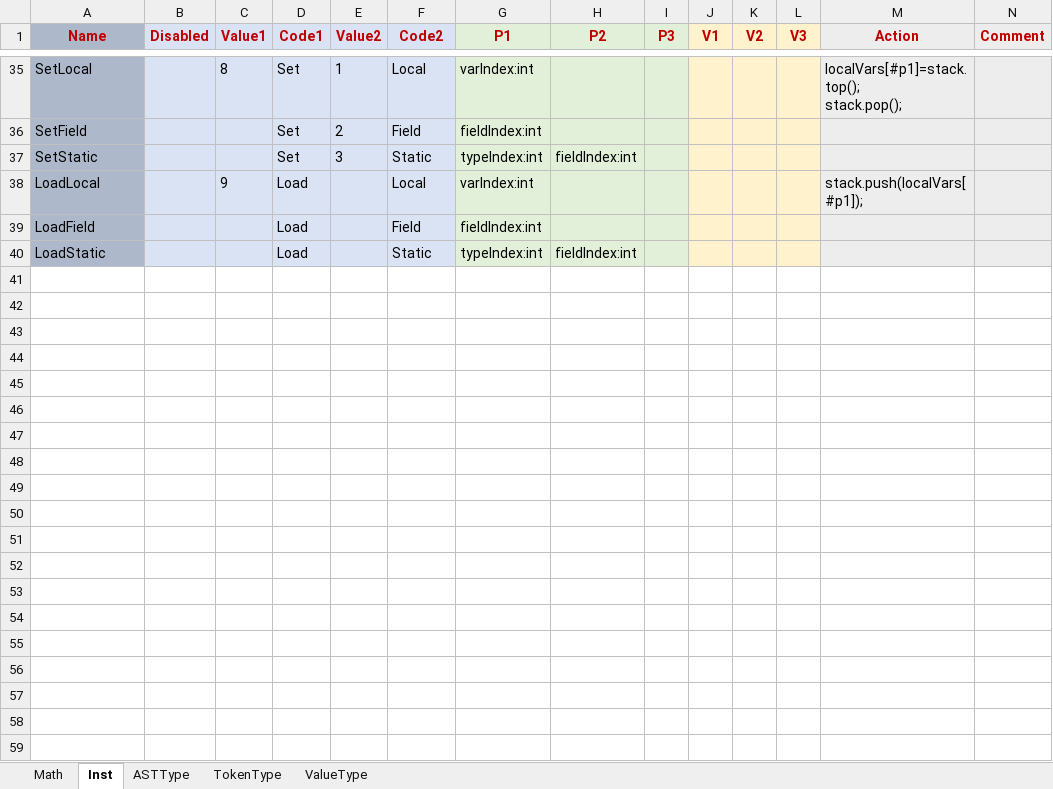
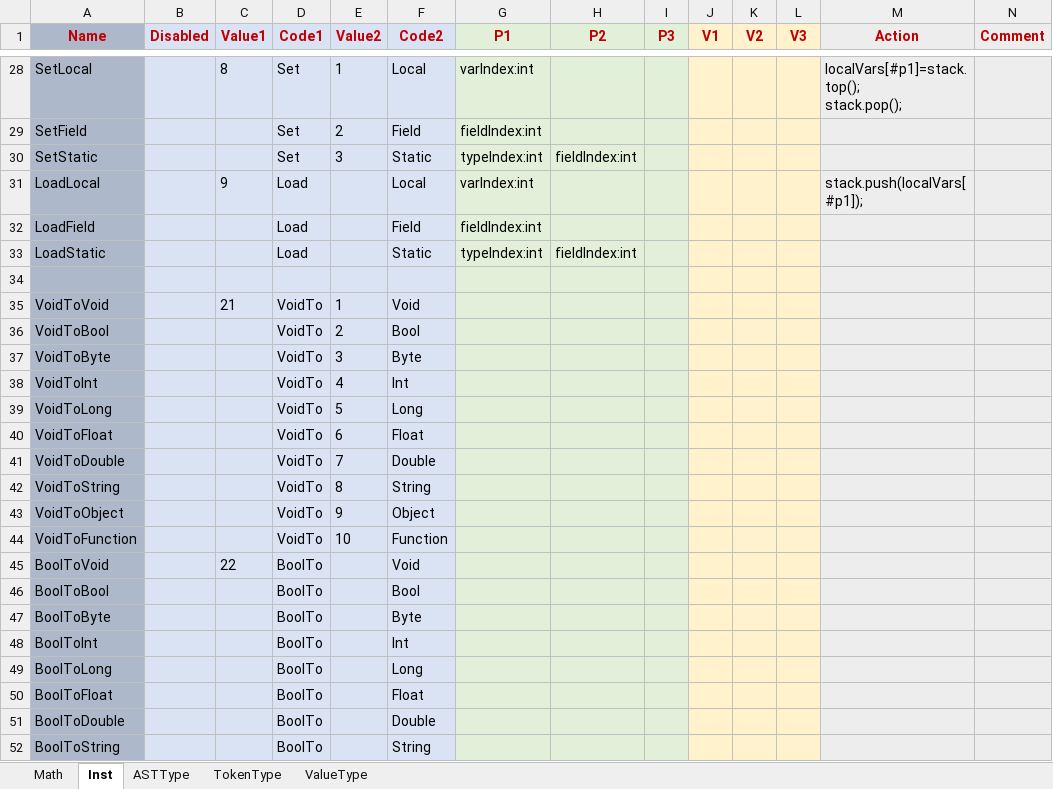
Before and after one commit to larlf/fay, an Excel workbook: doc/FayLang.xlsx, sheet Inst, drawn as a sheet; only a part is shown, gaps mark what is left out; values as stored, in another font and other column widths than the file's, no borders; the diff covers the shown part only; the diff names each change by its address in the sheet, - before the commit and + after, or states it on an @@ line.

```diff
--- a/doc/FayLang.xlsx (sheet Inst)
+++ b/doc/FayLang.xlsx (sheet Inst)
+row 34: (empty)
+row 35: VoidToVoid |  | 21 | VoidTo | 1 | Void
+row 36: VoidToBool |  |  | VoidTo | 2 | Bool
+row 37: VoidToByte |  |  | VoidTo | 3 | Byte
+row 38: VoidToInt |  |  | VoidTo | 4 | Int
+row 39: VoidToLong |  |  | VoidTo | 5 | Long
+row 40: VoidToFloat |  |  | VoidTo | 6 | Float
+row 41: VoidToDouble |  |  | VoidTo | 7 | Double
+row 42: VoidToString |  |  | VoidTo | 8 | String
+row 43: VoidToObject |  |  | VoidTo | 9 | Object
+row 44: VoidToFunction |  |  | VoidTo | 10 | Function
+row 45: BoolToVoid |  | 22 | BoolTo |  | Void
+row 46: BoolToBool |  |  | BoolTo |  | Bool
+row 47: BoolToByte |  |  | BoolTo |  | Byte
+row 48: BoolToInt |  |  | BoolTo |  | Int
+row 49: BoolToLong |  |  | BoolTo |  | Long
+row 50: BoolToFloat |  |  | BoolTo |  | Float
+row 51: BoolToDouble |  |  | BoolTo |  | Double
+row 52: BoolToString |  |  | BoolTo |  | String
```
Also changed, not shown: 76 added rows, 1 removed row and 6 moved rows elsewhere in this sheet, formulas that keep their value, 11 other files.
